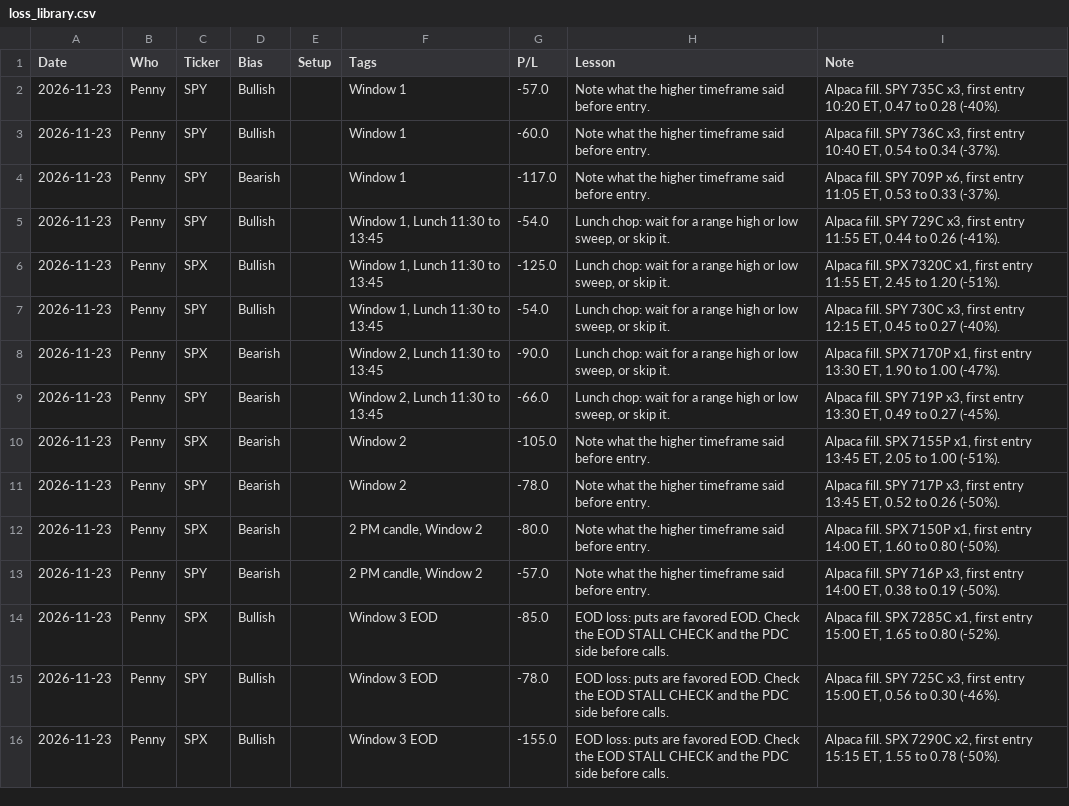
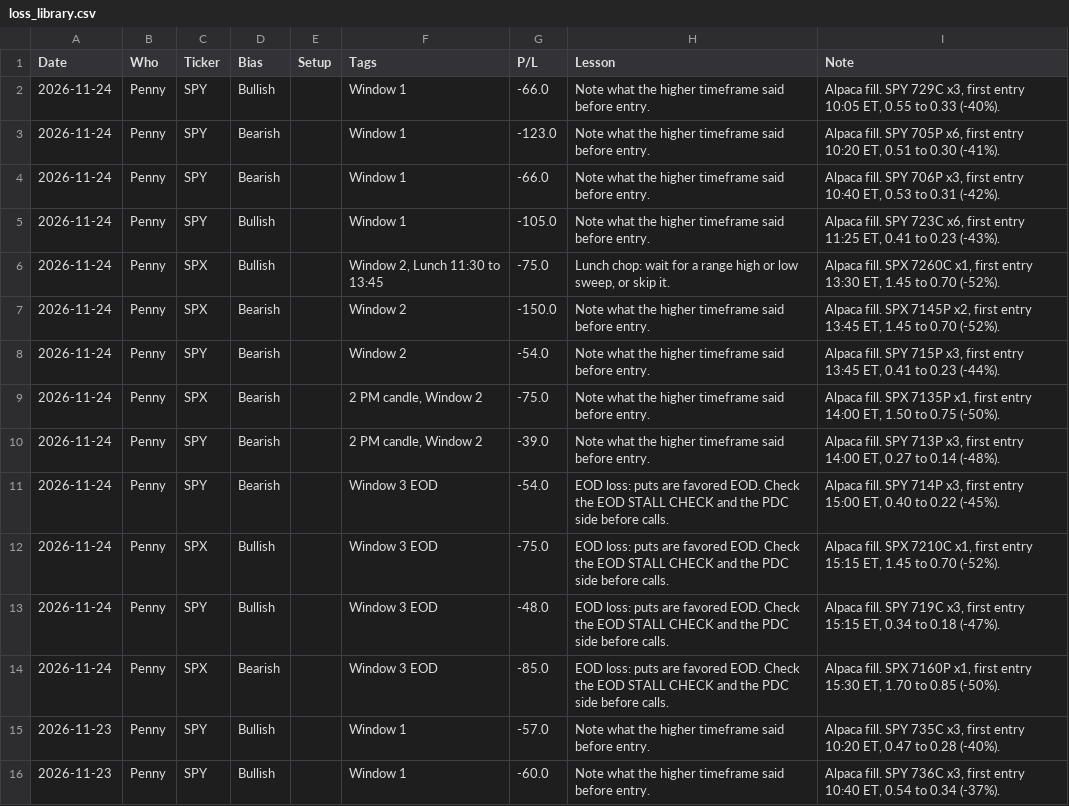
Before and after one commit to thetrinmillenia/belle-backtest, a CSV file: results/loss_library.csv, drawn as a sheet; only a part is shown; the shorter side is filled out with more unchanged rows.

```diff
--- a/results/loss_library.csv
+++ b/results/loss_library.csv
@@ -1,2 +1,15 @@
 Date,Who,Ticker,Bias,Setup,Tags,P/L,Lesson,Note
+2026-11-24,Penny,SPY,Bullish,,Window 1,-66.0,Note what the higher timeframe said before entry.,"Alpaca fill. SPY 729C x3, first entry 10:05 ET, 0.55 to 0.33 (-40%)."
+2026-11-24,Penny,SPY,Bearish,,Window 1,-123.0,Note what the higher timeframe said before entry.,"Alpaca fill. SPY 705P x6, first entry 10:20 ET, 0.51 to 0.30 (-41%)."
+2026-11-24,Penny,SPY,Bearish,,Window 1,-66.0,Note what the higher timeframe said before entry.,"Alpaca fill. SPY 706P x3, first entry 10:40 ET, 0.53 to 0.31 (-42%)."
+2026-11-24,Penny,SPY,Bullish,,Window 1,-105.0,Note what the higher timeframe said before entry.,"Alpaca fill. SPY 723C x6, first entry 11:25 ET, 0.41 to 0.23 (-43%)."
+2026-11-24,Penny,SPX,Bullish,,"Window 2, Lunch 11:30 to 13:45",-75.0,"Lunch chop: wait for a range high or low sweep, or skip it.","Alpaca fill. SPX 7260C x1, first entry 13:30 ET, 1.45 to 0.70 (-52%)."
+2026-11-24,Penny,SPX,Bearish,,Window 2,-150.0,Note what the higher timeframe said before entry.,"Alpaca fill. SPX 7145P x2, first entry 13:45 ET, 1.45 to 0.70 (-52%)."
+2026-11-24,Penny,SPY,Bearish,,Window 2,-54.0,Note what the higher timeframe said before entry.,"Alpaca fill. SPY 715P x3, first entry 13:45 ET, 0.41 to 0.23 (-44%)."
+2026-11-24,Penny,SPX,Bearish,,"2 PM candle, Window 2",-75.0,Note what the higher timeframe said before entry.,"Alpaca fill. SPX 7135P x1, first entry 14:00 ET, 1.50 to 0.75 (-50%)."
+2026-11-24,Penny,SPY,Bearish,,"2 PM candle, Window 2",-39.0,Note what the higher timeframe said before entry.,"Alpaca fill. SPY 713P x3, first entry 14:00 ET, 0.27 to 0.14 (-48%)."
+2026-11-24,Penny,SPY,Bearish,,Window 3 EOD,-54.0,EOD loss: puts are favored EOD. Check the EOD STALL CHECK and the PDC side before calls.,"Alpaca fill. SPY 714P x3, first entry 15:00 ET, 0.40 to 0.22 (-45%)."
+2026-11-24,Penny,SPX,Bullish,,Window 3 EOD,-75.0,EOD loss: puts are favored EOD. Check the EOD STALL CHECK and the PDC side before calls.,"Alpaca fill. SPX 7210C x1, first entry 15:15 ET, 1.45 to 0.70 (-52%)."
+2026-11-24,Penny,SPY,Bullish,,Window 3 EOD,-48.0,EOD loss: puts are favored EOD. Check the EOD STALL CHECK and the PDC side before calls.,"Alpaca fill. SPY 719C x3, first entry 15:15 ET, 0.34 to 0.18 (-47%)."
+2026-11-24,Penny,SPX,Bearish,,Window 3 EOD,-85.0,EOD loss: puts are favored EOD. Check the EOD STALL CHECK and the PDC side before calls.,"Alpaca fill. SPX 7160P x1, first entry 15:30 ET, 1.70 to 0.85 (-50%)."
 2026-11-23,Penny,SPY,Bullish,,Window 1,-57.0,Note what the higher timeframe said before entry.,"Alpaca fill. SPY 735C x3, first entry 10:20 ET, 0.47 to 0.28 (-40%)."
```
Also changed, not shown: results/bot_health.csv, results/harper/vix_log.csv, 5 other files.
